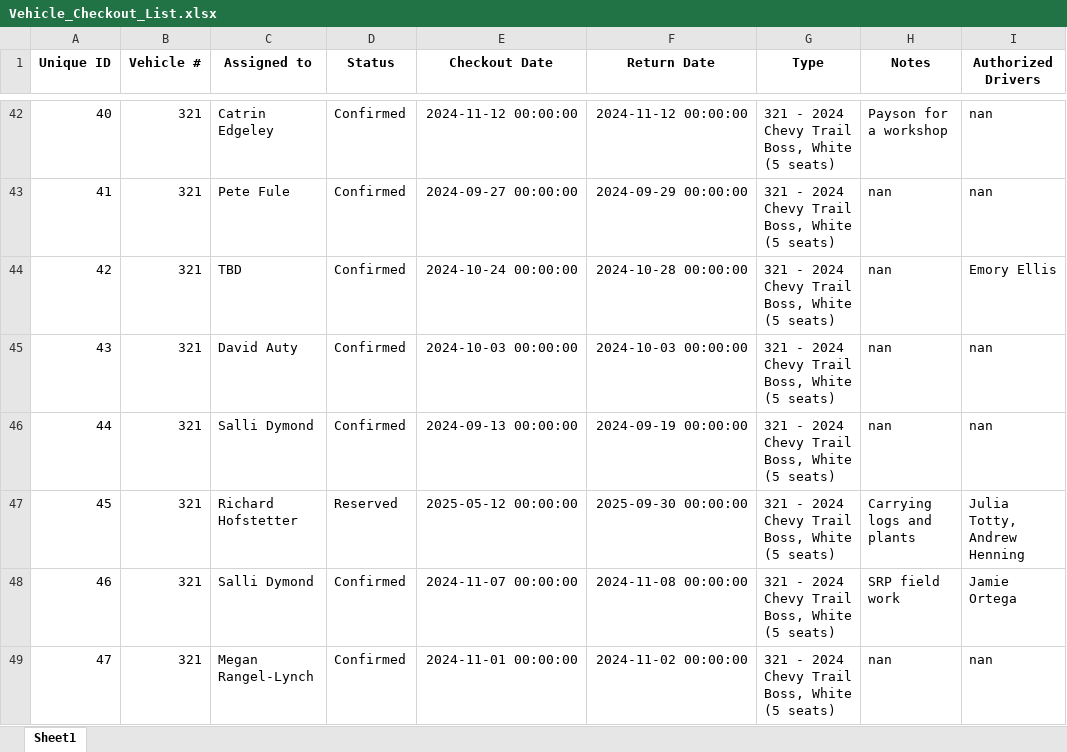
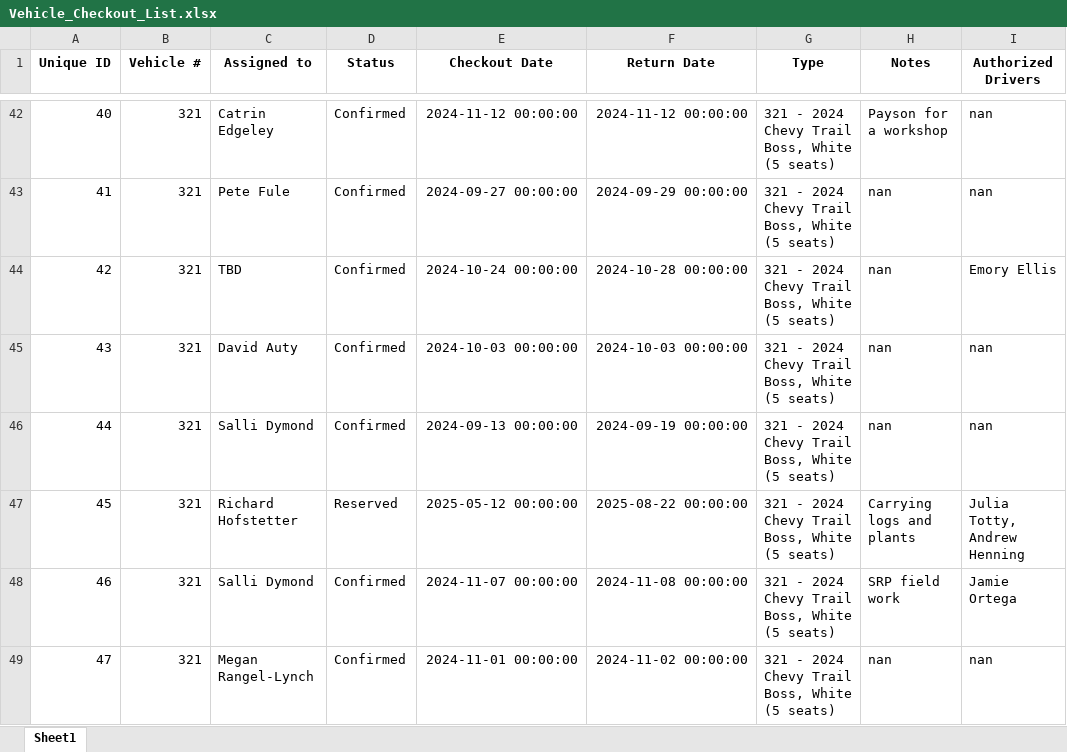
Before and after one commit to forestryvehicleadmin/Vehicle_Gantt, an Excel workbook: Vehicle_Checkout_List.xlsx, sheet Sheet1, drawn as a sheet; only a part is shown, gaps mark what is left out; values as stored, in another font and other column widths than the file's, no borders; the diff names each change by its address in the sheet, - before the commit and + after, or states it on an @@ line.

Commit message:
Data update from Streamlit app by user at 2025-08-23 23:10:54

```diff
--- a/Vehicle_Checkout_List.xlsx (sheet Sheet1)
+++ b/Vehicle_Checkout_List.xlsx (sheet Sheet1)
-F47 (Return Date): 2025-09-30 00:00:00
+F47 (Return Date): 2025-08-22 00:00:00
```
